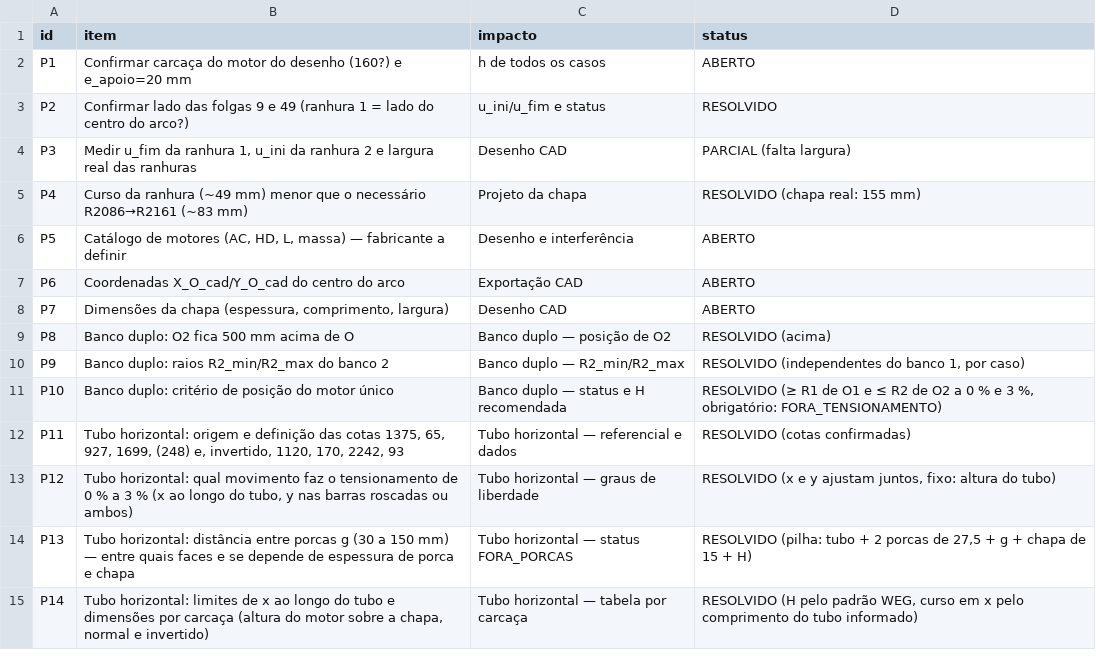
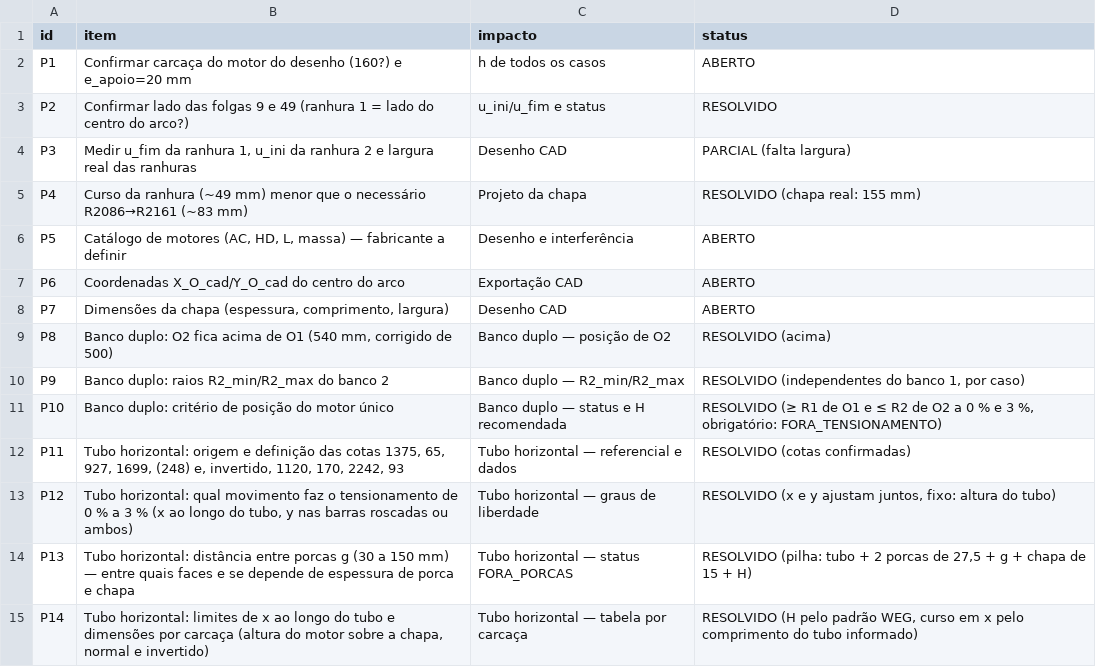
Before and after one commit to theo-ocd/calculo-motores-suporte-45, a CSV file: data/pendencias.csv, drawn as a sheet; only a part is shown.

```diff
--- a/data/pendencias.csv
+++ b/data/pendencias.csv
@@ -8,3 +8,3 @@ P6;Coordenadas X_O_cad/Y_O_cad do centro do arco;Exportação CAD;ABERTO
 P7;Dimensões da chapa (espessura, comprimento, largura);Desenho CAD;ABERTO
-P8;Banco duplo: O2 fica 500 mm acima de O;Banco duplo — posição de O2;RESOLVIDO (acima)
+P8;Banco duplo: O2 fica acima de O1 (540 mm, corrigido de 500);Banco duplo — posição de O2;RESOLVIDO (acima)
 P9;Banco duplo: raios R2_min/R2_max do banco 2;Banco duplo — R2_min/R2_max;RESOLVIDO (independentes do banco 1, por caso)
```
Also changed, not shown: data/padrao/tubo_horizontal.csv, 16 other files.
